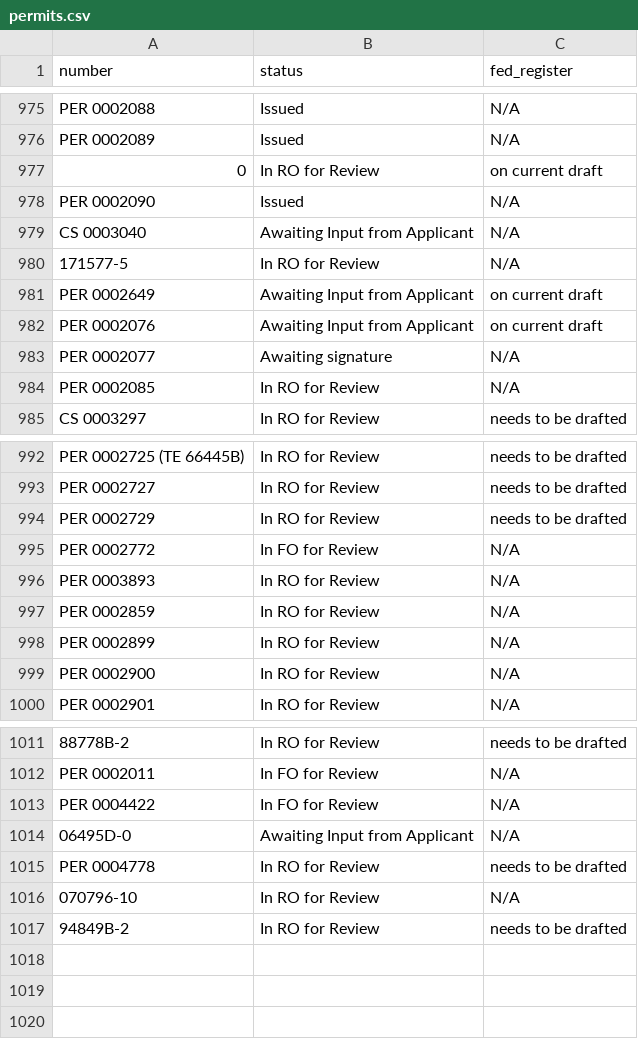
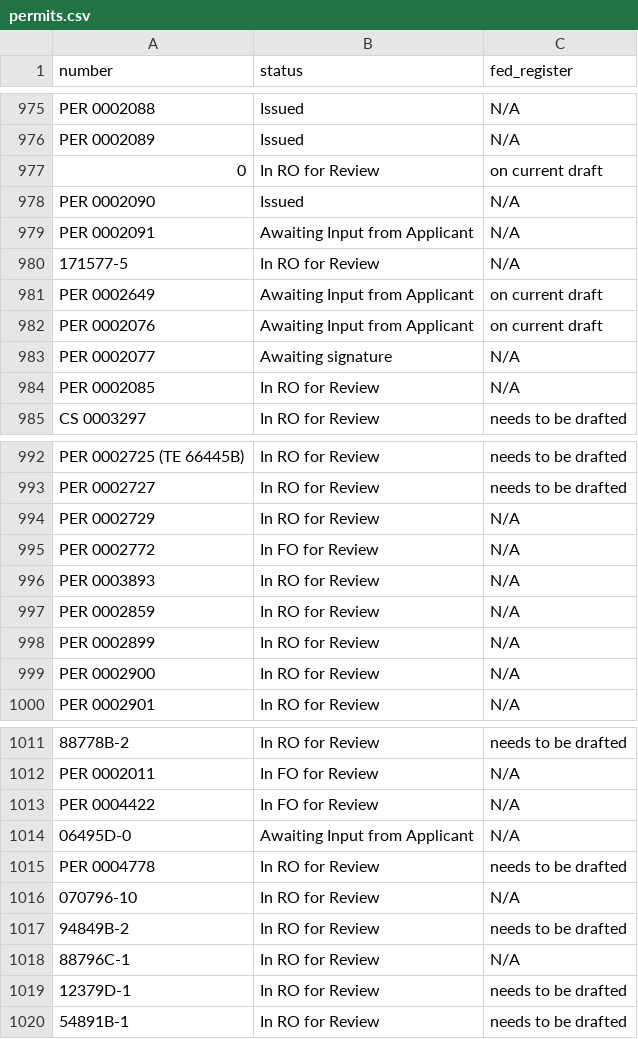
Before and after one commit to ktaylor63/southeast, a CSV file: src/data/permits.csv, drawn as a sheet; only a part is shown, gaps mark what is left out.

Commit message:
Update permit data

```diff
--- a/src/data/permits.csv
+++ b/src/data/permits.csv
@@ -978,3 +978,3 @@ PER 0002089,Issued,N/A,,,,,,,,,,,,,,,,,,,,
 PER 0002090,Issued,N/A,,,,,,,,,,,,,,,,,,,,
-CS 0003040,Awaiting Input from Applicant,N/A,,,,,,,,,,,,,,,,,,,,
+PER 0002091,Awaiting Input from Applicant,N/A,,,,,,,,,,,,,,,,,,,,
 171577-5,In RO for Review,N/A,,,,,,,,,,,,,,,,,,,,
@@ -993,3 +993,3 @@ PER 0002725 (TE 66445B),In RO for Review,needs to be drafted,,,,,,,,,,,,,,,,,,,,
 PER 0002727,In RO for Review,needs to be drafted,,,,,,,,,,,,,,,,,,,,
-PER 0002729,In RO for Review,needs to be drafted,,,,,,,,,,,,,,,,,,,,
+PER 0002729,In RO for Review,N/A,,,,,,,,,,,,,,,,,,,,
 PER 0002772,In FO for Review,N/A,,,,,,,,,,,,,,,,,,,,
@@ -1017 +1017,4 @@ PER 0004778,In RO for Review,needs to be drafted,,,,,,,,,,,,,,,,,,,,
 94849B-2,In RO for Review,needs to be drafted,,,,,,,,,,,,,,,,,,,,
+88796C-1,In RO for Review,N/A,,,,,,,,,,,,,,,,,,,,
+12379D-1 ,In RO for Review,needs to be drafted,,,,,,,,,,,,,,,,,,,,
+54891B-1,In RO for Review,needs to be drafted,,,,,,,,,,,,,,,,,,,,
```
